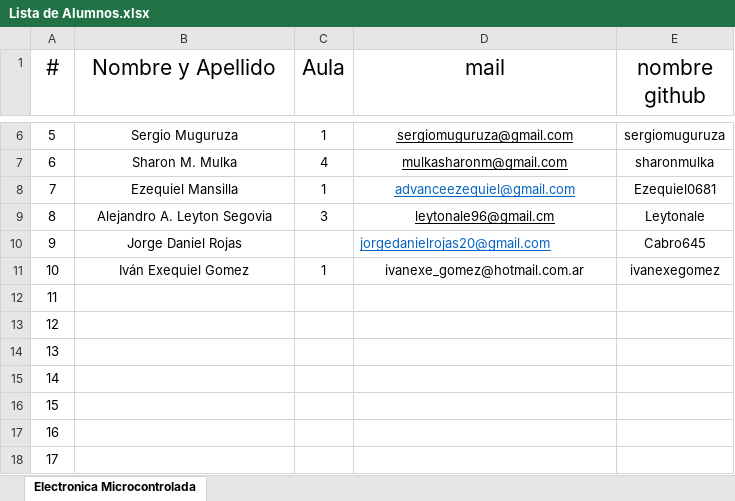
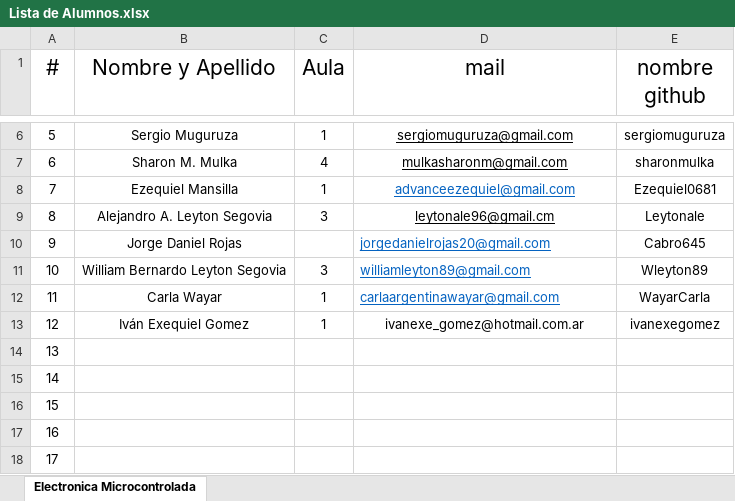
Before and after one commit to OscarAGazzola/Alumnos, an Excel workbook: Lista de Alumnos.xlsx, sheet Electronica Microcontrolada, drawn as a sheet; only a part is shown, gaps mark what is left out; values as stored, in another font and other column widths than the file's, no borders; charts and pictures not drawn; the diff names each change by its address in the sheet, - before the commit and + after, or states it on an @@ line.

Commit message:
se agrego el 12 alumno  al archivo

```diff
--- a/Lista de Alumnos.xlsx (sheet Electronica Microcontrolada)
+++ b/Lista de Alumnos.xlsx (sheet Electronica Microcontrolada)
-B11 (Nombre y Apellido): Iván Exequiel Gomez
+B11 (Nombre y Apellido): William Bernardo Leyton Segovia
-C11 (Aula): 1
+C11 (Aula): 3
-D11 (mail): ivanexe_gomez@hotmail.com.ar
+D11 (mail): williamleyton89@gmail.com
@@ D11 underline: off → on, text colour: black → #0563C1, alignment: center → left @@
-E11 (nombre github): ivanexegomez
+E11 (nombre github): Wleyton89
-B12 (Nombre y Apellido): (empty)
+B12 (Nombre y Apellido): Carla Wayar
-C12:C13 (Aula): (empty)
+C12:C13 (Aula): 1
-D12 (mail): (empty)
+D12 (mail): carlaargentinawayar@gmail.com
-E12 (nombre github): (empty)
+E12 (nombre github): WayarCarla
-B13 (Nombre y Apellido): (empty)
+B13 (Nombre y Apellido): Iván Exequiel Gomez
-D13 (mail): (empty)
+D13 (mail): ivanexe_gomez@hotmail.com.ar
-E13 (nombre github): (empty)
+E13 (nombre github): ivanexegomez
```
